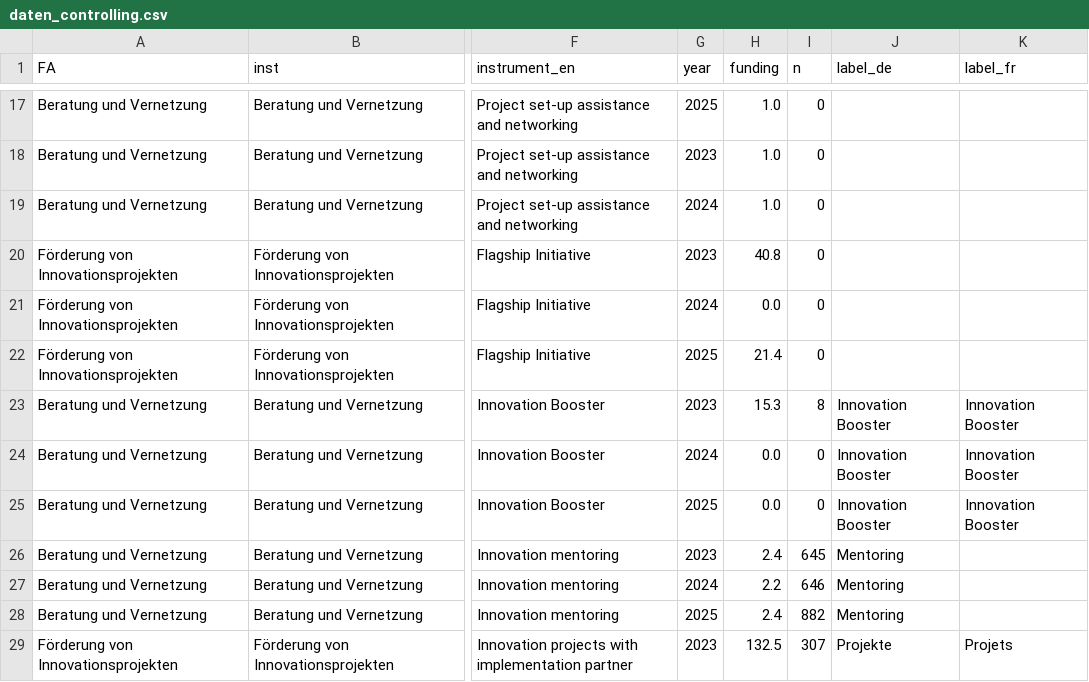
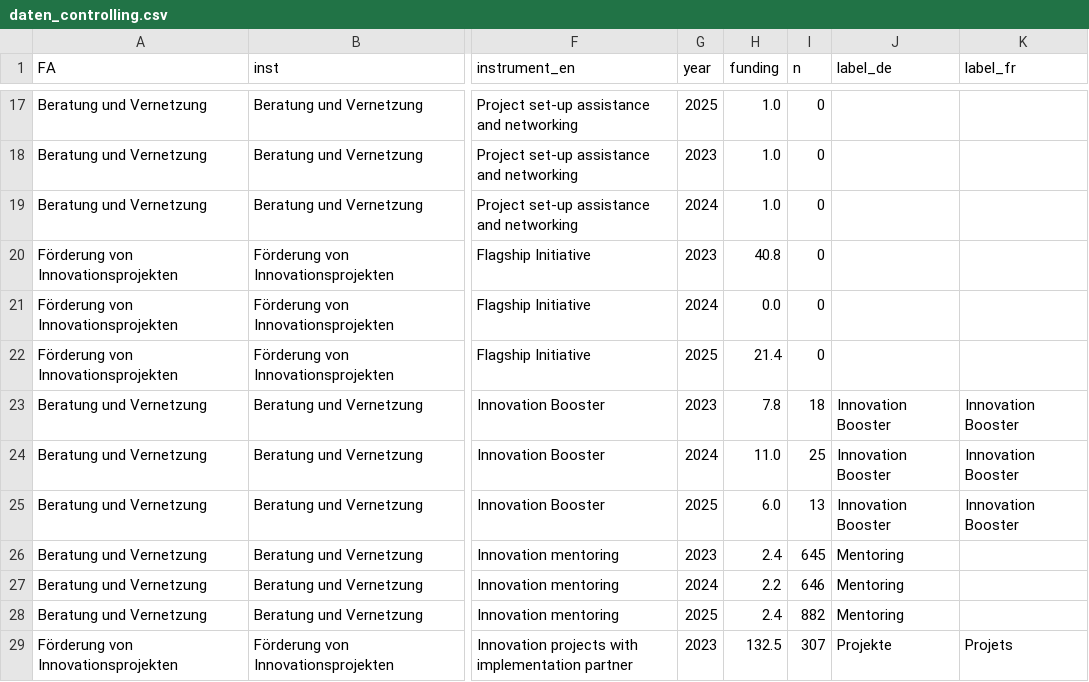
Before and after one commit to Innosuisse-Impact/impact-monitor-2026, a CSV file: src/data/daten_controlling.csv, drawn as a sheet; only a part is shown, gaps mark what is left out; the diff names each change by its address in the sheet, - before the commit and + after, or states it on an @@ line.

Commit message:
IB reviewed

```diff
--- a/src/data/daten_controlling.csv
+++ b/src/data/daten_controlling.csv
-H23 (funding): 15.3
+H23 (funding): 7.8
-I23 (n): 8
+I23 (n): 18
-H24 (funding): 0.0
+H24 (funding): 11.0
-I24 (n): 0
+I24 (n): 25
-H25 (funding): 0.0
+H25 (funding): 6.0
-I25 (n): 0
+I25 (n): 13
```
